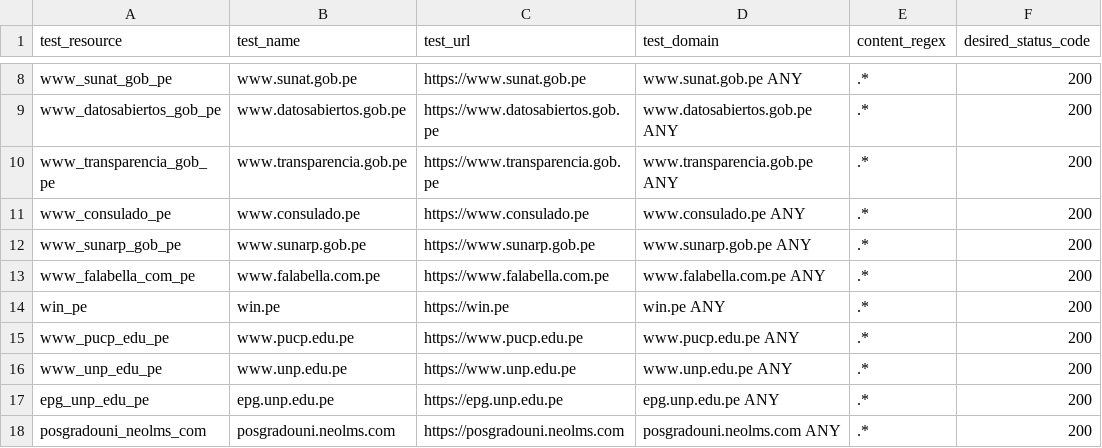
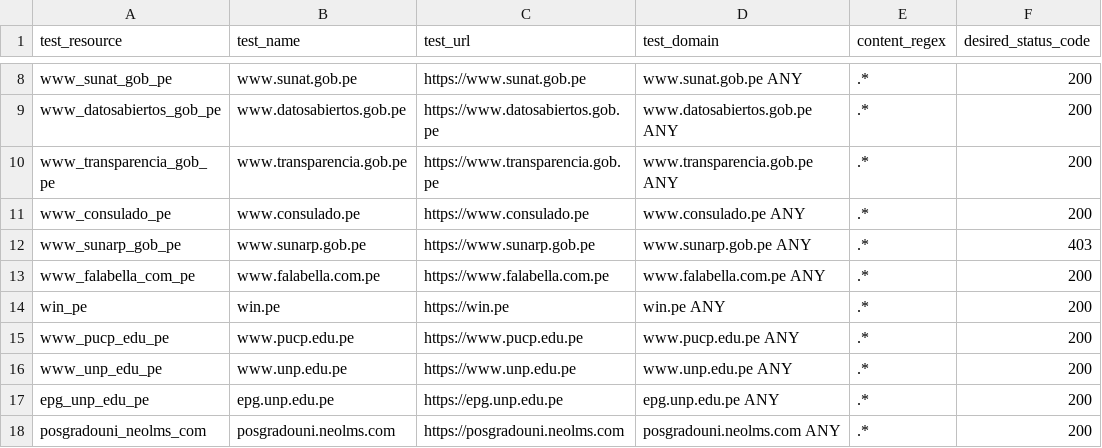
Before and after one commit to ciscoSpeaker/thousandeyes, a CSV file: peruvian/tests.csv, drawn as a sheet; only a part is shown, gaps mark what is left out.

Commit message:
Update tests.csv

```diff
--- a/peruvian/tests.csv
+++ b/peruvian/tests.csv
@@ -11,3 +11,3 @@ test_resource,test_name,test_url,test_domain,content_regex,desired_status_code
 "www_consulado_pe","www.consulado.pe","https://www.consulado.pe","www.consulado.pe ANY",".*",200
-"www_sunarp_gob_pe","www.sunarp.gob.pe","https://www.sunarp.gob.pe","www.sunarp.gob.pe ANY",".*",200
+"www_sunarp_gob_pe","www.sunarp.gob.pe","https://www.sunarp.gob.pe","www.sunarp.gob.pe ANY",".*",403
 "www_falabella_com_pe","www.falabella.com.pe","https://www.falabella.com.pe","www.falabella.com.pe ANY",".*",200
```
